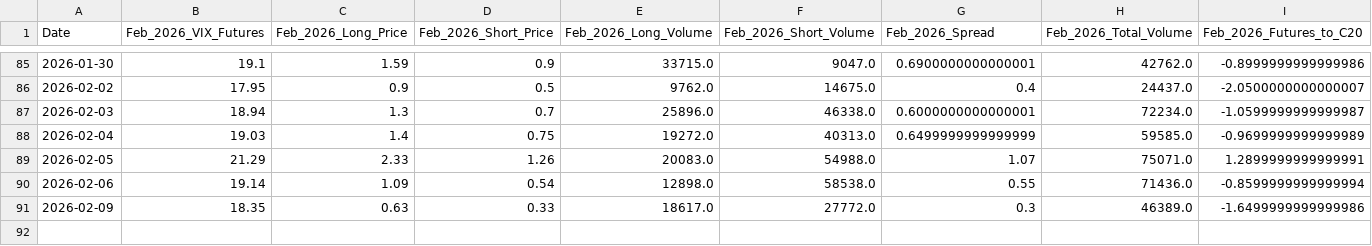
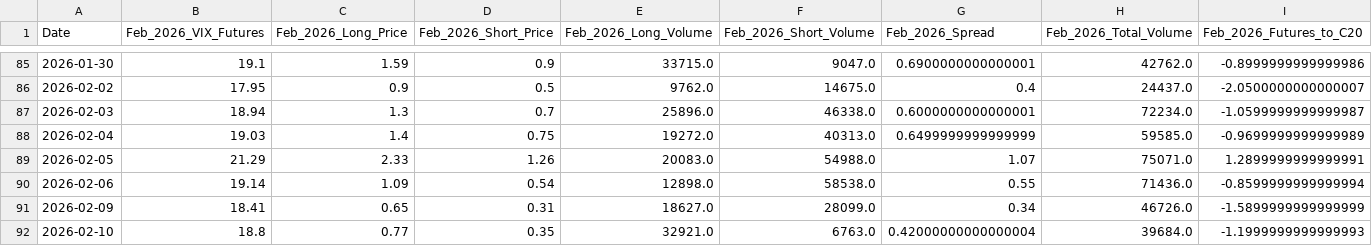
Before and after one commit to joeyedi1/vix-spread-terminal, a CSV file: vix_spread_data.csv, drawn as a sheet; only a part is shown, gaps mark what is left out; rows hold the shown columns only; the diff covers the shown part only; the diff names each change by its address in the sheet, - before the commit and + after, or states it on an @@ line.

Commit message:
Auto-update VIX Data: 2026-02-11 05:15:12

```diff
--- a/vix_spread_data.csv
+++ b/vix_spread_data.csv
-B91 (Feb_2026_VIX_Futures): 18.35
+B91 (Feb_2026_VIX_Futures): 18.41
-C91 (Feb_2026_Long_Price): 0.63
+C91 (Feb_2026_Long_Price): 0.65
-D91 (Feb_2026_Short_Price): 0.33
+D91 (Feb_2026_Short_Price): 0.31
-E91 (Feb_2026_Long_Volume): 18617.0
+E91 (Feb_2026_Long_Volume): 18627.0
-F91 (Feb_2026_Short_Volume): 27772.0
+F91 (Feb_2026_Short_Volume): 28099.0
-G91 (Feb_2026_Spread): 0.3
+G91 (Feb_2026_Spread): 0.34
-H91 (Feb_2026_Total_Volume): 46389.0
+H91 (Feb_2026_Total_Volume): 46726.0
-I91 (Feb_2026_Futures_to_C20): -1.6499999999999986
+I91 (Feb_2026_Futures_to_C20): -1.5899999999999999
+row 92: 2026-02-10 | 18.8 | 0.77 | 0.35 | 32921.0 | 6763.0 | 0.42000000000000004 | 39684.0 | -1.1999999999999993
```
Also changed, not shown: 10 edited cells elsewhere in this file.
